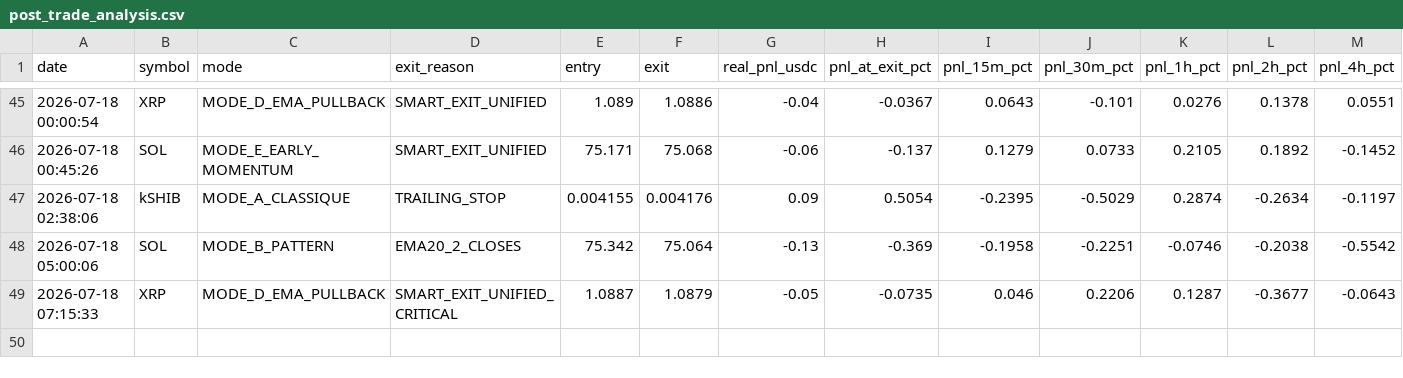
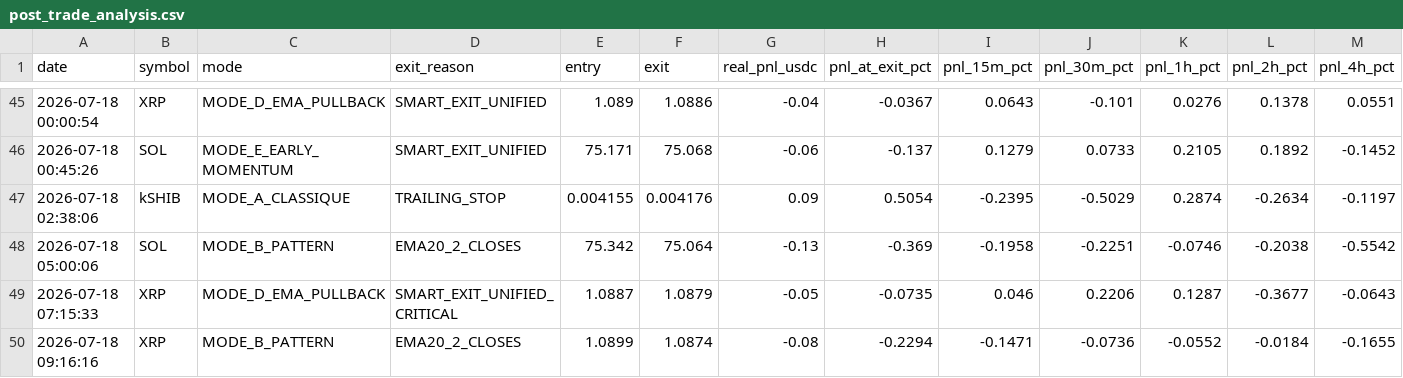
Before and after one commit to frisoo70-ux/trading-bot-data, a CSV file: bot-data/post_trade_analysis.csv, drawn as a sheet; only a part is shown, gaps mark what is left out; rows hold the shown columns only; the diff names each change by its address in the sheet, - before the commit and + after, or states it on an @@ line.

Commit message:
Bot data backup: post_trade_analysis.csv

```diff
--- a/bot-data/post_trade_analysis.csv
+++ b/bot-data/post_trade_analysis.csv
+row 50: 2026-07-18 09:16:16 | XRP | MODE_B_PATTERN | EMA20_2_CLOSES | 1.0899 | 1.0874 | -0.08 | -0.2294 | -0.1471 | -0.0736 | -0.0552 | -0.0184 | -0.1655
```
